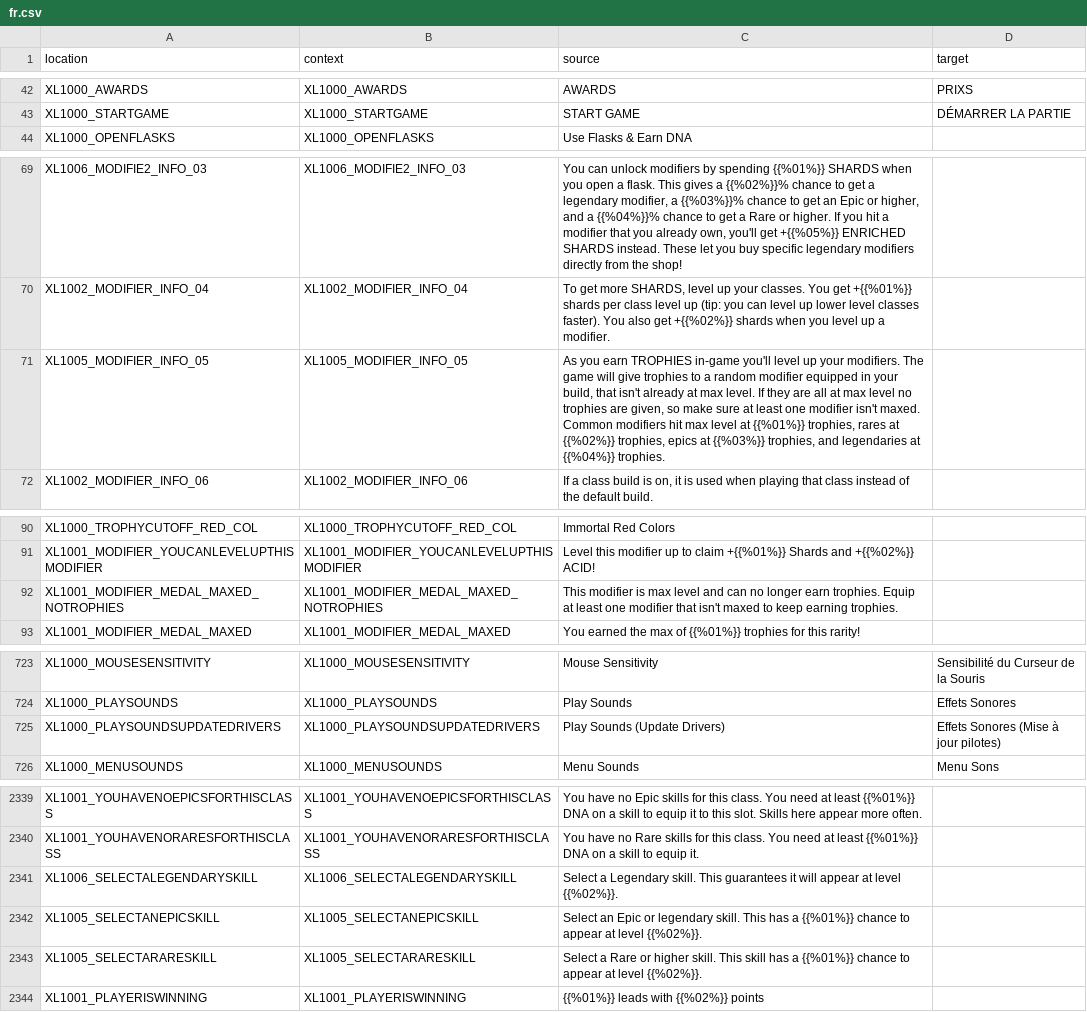
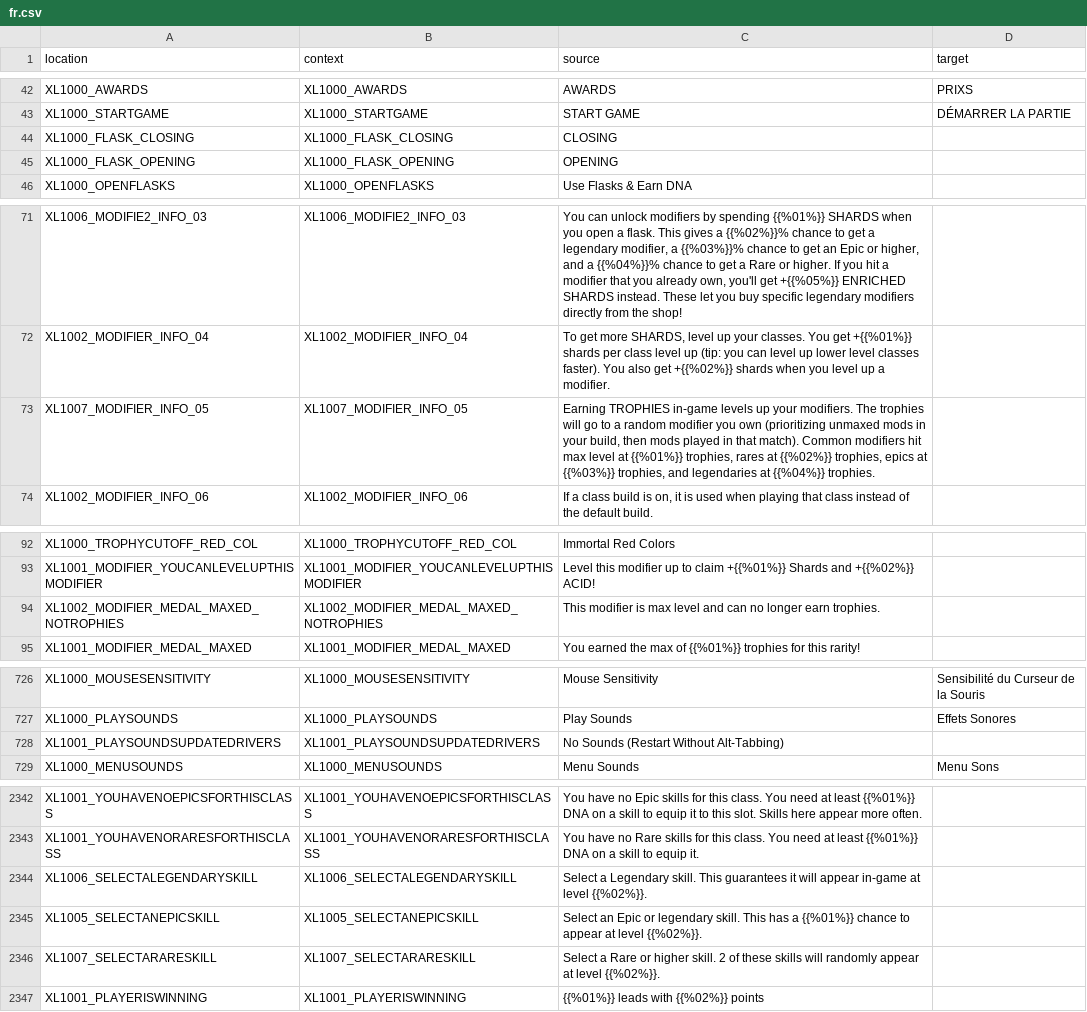
Before and after one commit to bencelot/GeneshiftTranslations, a CSV file: fr.csv, drawn as a sheet; only a part is shown, gaps mark what is left out; the diff covers the shown part only.

```diff
--- a/fr.csv
+++ b/fr.csv
@@ -43,2 +43,4 @@
 "XL1000_STARTGAME","XL1000_STARTGAME","START GAME","DÉMARRER LA PARTIE"
+"XL1000_FLASK_CLOSING","XL1000_FLASK_CLOSING","CLOSING",""
+"XL1000_FLASK_OPENING","XL1000_FLASK_OPENING","OPENING",""
 "XL1000_OPENFLASKS","XL1000_OPENFLASKS","Use Flasks & Earn DNA",""
@@ -70,3 +72,3 @@
 "XL1002_MODIFIER_INFO_04","XL1002_MODIFIER_INFO_04","To get more SHARDS, level up your classes. You get +{{%01%}} shards per class level up (tip: you can level up lower level classes faster). You also get +{{%02%}} shards when you level up a modifier.",""
-"XL1005_MODIFIER_INFO_05","XL1005_MODIFIER_INFO_05","As you earn TROPHIES in-game you'll level up your modifiers. The game will give trophies to a random modifier equipped in your build, that isn't already at max level. If they are all at max level no trophies are given, so make sure at least one modifier isn't maxed. Common modifiers hit max level at {{%01%}} trophies, rares at {{%02%}} trophies, epics at {{%03%}} trophies, and legendaries at {{%04%}} trophies.",""
+"XL1007_MODIFIER_INFO_05","XL1007_MODIFIER_INFO_05","Earning TROPHIES in-game levels up your modifiers. The trophies will go to a random modifier you own (prioritizing unmaxed mods in your build, then mods played in that match). Common modifiers hit max level at {{%01%}} trophies, rares at {{%02%}} trophies, epics at {{%03%}} trophies, and legendaries at {{%04%}} trophies.",""
 "XL1002_MODIFIER_INFO_06","XL1002_MODIFIER_INFO_06","If a class build is on, it is used when playing that class instead of the default build.",""
@@ -91,3 +93,3 @@
 "XL1001_MODIFIER_YOUCANLEVELUPTHISMODIFIER","XL1001_MODIFIER_YOUCANLEVELUPTHISMODIFIER","Level this modifier up to claim +{{%01%}} Shards and +{{%02%}} ACID!",""
-"XL1001_MODIFIER_MEDAL_MAXED_NOTROPHIES","XL1001_MODIFIER_MEDAL_MAXED_NOTROPHIES","This modifier is max level and can no longer earn trophies. Equip at least one modifier that isn't maxed to keep earning trophies.",""
+"XL1002_MODIFIER_MEDAL_MAXED_NOTROPHIES","XL1002_MODIFIER_MEDAL_MAXED_NOTROPHIES","This modifier is max level and can no longer earn trophies.",""
 "XL1001_MODIFIER_MEDAL_MAXED","XL1001_MODIFIER_MEDAL_MAXED","You earned the max of {{%01%}} trophies for this rarity!",""
@@ -724,3 +727,3 @@
 "XL1000_PLAYSOUNDS","XL1000_PLAYSOUNDS","Play Sounds","Effets Sonores"
-"XL1000_PLAYSOUNDSUPDATEDRIVERS","XL1000_PLAYSOUNDSUPDATEDRIVERS","Play Sounds (Update Drivers)","Effets Sonores (Mise à jour pilotes)"
+"XL1001_PLAYSOUNDSUPDATEDRIVERS","XL1001_PLAYSOUNDSUPDATEDRIVERS","No Sounds (Restart Without Alt-Tabbing)",""
 "XL1000_MENUSOUNDS","XL1000_MENUSOUNDS","Menu Sounds","Menu Sons"
@@ -2340,5 +2343,5 @@
 "XL1001_YOUHAVENORARESFORTHISCLASS","XL1001_YOUHAVENORARESFORTHISCLASS","You have no Rare skills for this class. You need at least {{%01%}} DNA on a skill to equip it.",""
-"XL1006_SELECTALEGENDARYSKILL","XL1006_SELECTALEGENDARYSKILL","Select a Legendary skill. This guarantees it will appear at level {{%02%}}.",""
+"XL1006_SELECTALEGENDARYSKILL","XL1006_SELECTALEGENDARYSKILL","Select a Legendary skill. This guarantees it will appear in-game at level {{%02%}}.",""
 "XL1005_SELECTANEPICSKILL","XL1005_SELECTANEPICSKILL","Select an Epic or legendary skill. This has a {{%01%}} chance to appear at level {{%02%}}.",""
-"XL1005_SELECTARARESKILL","XL1005_SELECTARARESKILL","Select a Rare or higher skill. This skill has a {{%01%}} chance to appear at level {{%02%}}.",""
+"XL1007_SELECTARARESKILL","XL1007_SELECTARARESKILL","Select a Rare or higher skill. 2 of these skills will randomly appear at level {{%02%}}.",""
 "XL1001_PLAYERISWINNING","XL1001_PLAYERISWINNING","{{%01%}} leads with {{%02%}} points",""
```
Also changed, not shown: 1 added row and 16 edited cells elsewhere in this file, de.csv, en.csv, 4 other files.
